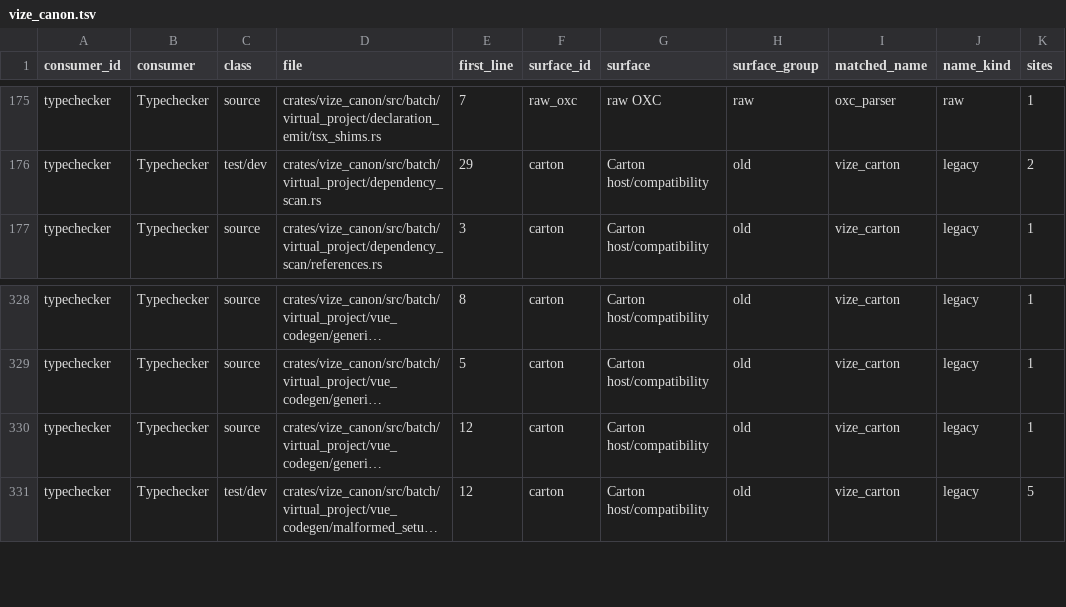
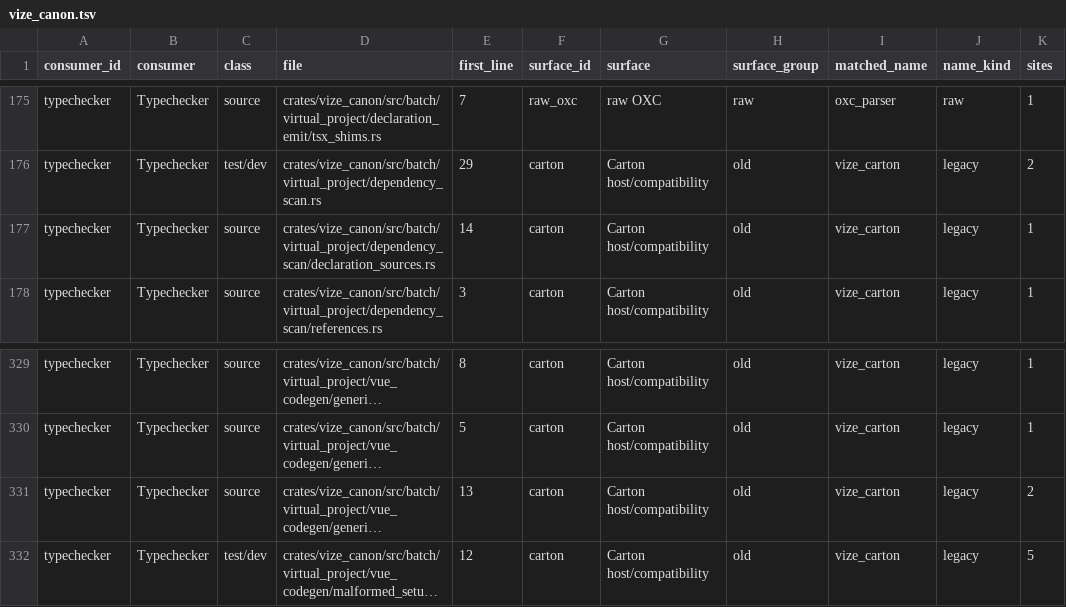
Before and after one commit to ty-ler/vize, a TSV file: docs/davinci/plan/consumer-migration-surfaces/typechecker/vize_canon.tsv, drawn as a sheet; only a part is shown, gaps mark what is left out; long unchanged cells end in …; addresses are those after the commit; the diff names each change by its address in the sheet, - before the commit and + after, or states it on an @@ line.

Commit message:
ci(canon): qualify source-backed declaration identity on the same producer

```diff
--- a/docs/davinci/plan/consumer-migration-surfaces/typechecker/vize_canon.tsv
+++ b/docs/davinci/plan/consumer-migration-surfaces/typechecker/vize_canon.tsv
+row 177: typechecker | Typechecker | source | crates/vize_canon/src/batch/virtual_project/dependency_scan/declaration_sources.rs | 14 | carton | Carton host/compatibility | old | vize_carton | legacy | 1
-E331 (first_line): 12
+E331 (first_line): 13
-K331 (sites): 1
+K331 (sites): 2
```
Also changed, not shown: 4 other files.
